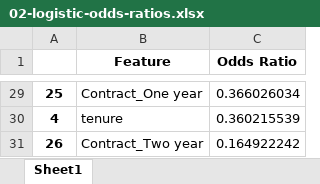
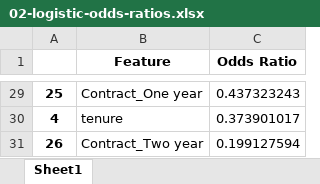
Before and after one commit to limengkruy/ai-assignment-final-01, an Excel workbook: modeling/report/02-logistic-odds-ratios.xlsx, sheet Sheet1, drawn as a sheet; only a part is shown, gaps mark what is left out; values as stored, in another font and other column widths than the file's, no borders; the diff covers the shown part only; the diff names each change by its address in the sheet, - before the commit and + after, or states it on an @@ line.

```diff
--- a/modeling/report/02-logistic-odds-ratios.xlsx (sheet Sheet1)
+++ b/modeling/report/02-logistic-odds-ratios.xlsx (sheet Sheet1)
-C29 (Odds Ratio): 0.366026034
+C29 (Odds Ratio): 0.437323243
-C30 (Odds Ratio): 0.360215539
+C30 (Odds Ratio): 0.373901017
-C31 (Odds Ratio): 0.164922242
+C31 (Odds Ratio): 0.199127594
```
Also changed, not shown: 5 added rows, 5 removed rows and 22 edited cells elsewhere in this sheet, modeling/report/01-eda.xlsx, modeling/report/03-eval-final.xlsx, 30 other files.
